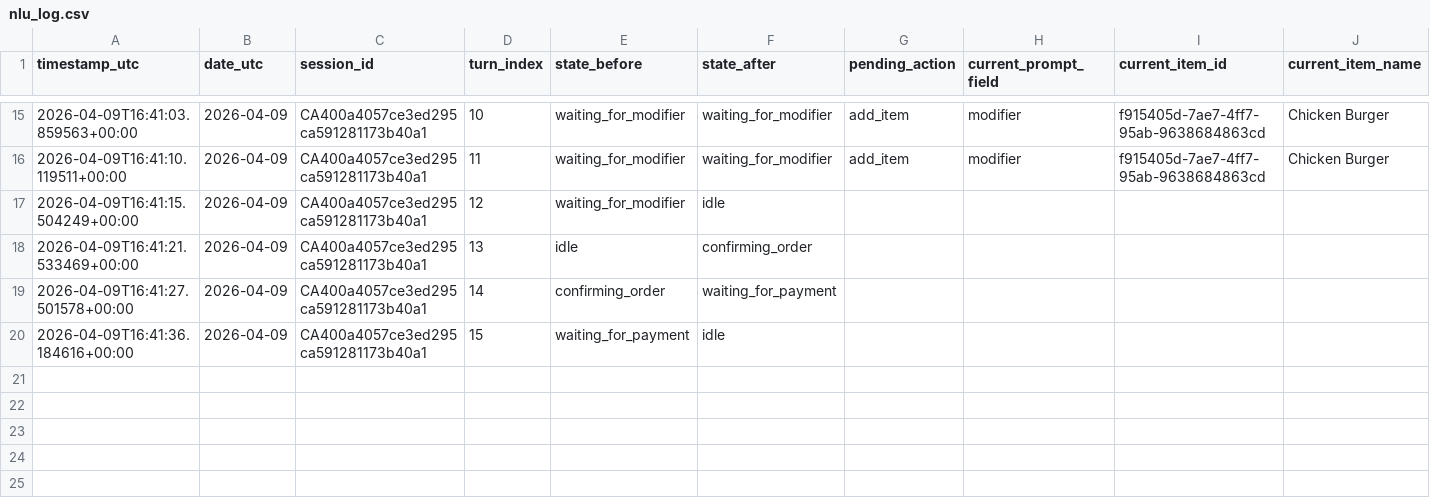
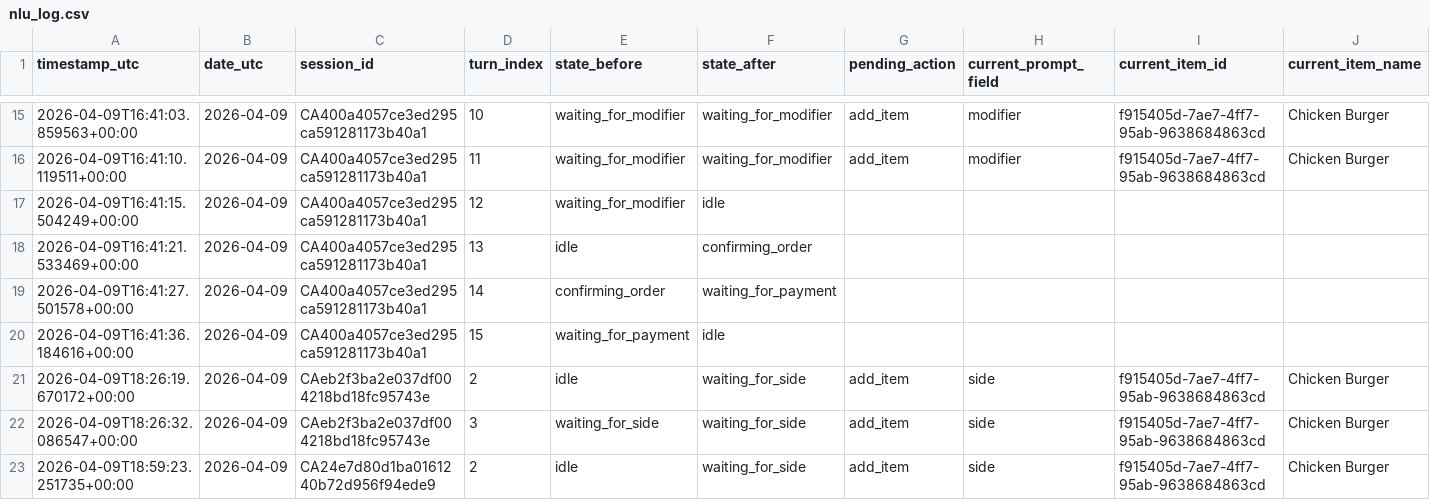
Before and after one commit to arush-cygnuspay/compass-voice, a CSV file: app/logs/nlu/nlu_log.csv, drawn as a sheet; only a part is shown, gaps mark what is left out; rows hold the shown columns only; the diff names each change by its address in the sheet, - before the commit and + after, or states it on an @@ line.

```diff
--- a/app/logs/nlu/nlu_log.csv
+++ b/app/logs/nlu/nlu_log.csv
+row 21: 2026-04-09T18:26:19.670172+00:00 | 2026-04-09 | CAeb2f3ba2e037df004218bd18fc95743e | 2 | idle | waiting_for_side | add_item | side | f915405d-7ae7-4ff7-95ab-9638684863cd | Chicken Burger
+row 22: 2026-04-09T18:26:32.086547+00:00 | 2026-04-09 | CAeb2f3ba2e037df004218bd18fc95743e | 3 | waiting_for_side | waiting_for_side | add_item | side | f915405d-7ae7-4ff7-95ab-9638684863cd | Chicken Burger
+row 23: 2026-04-09T18:59:23.251735+00:00 | 2026-04-09 | CA24e7d80d1ba0161240b72d956f94ede9 | 2 | idle | waiting_for_side | add_item | side | f915405d-7ae7-4ff7-95ab-9638684863cd | Chicken Burger
```
Also changed, not shown: 11 other files.
